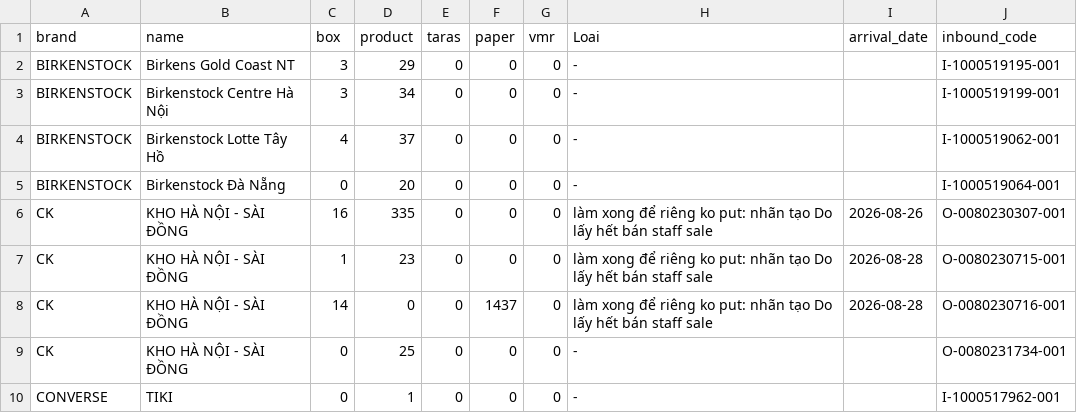
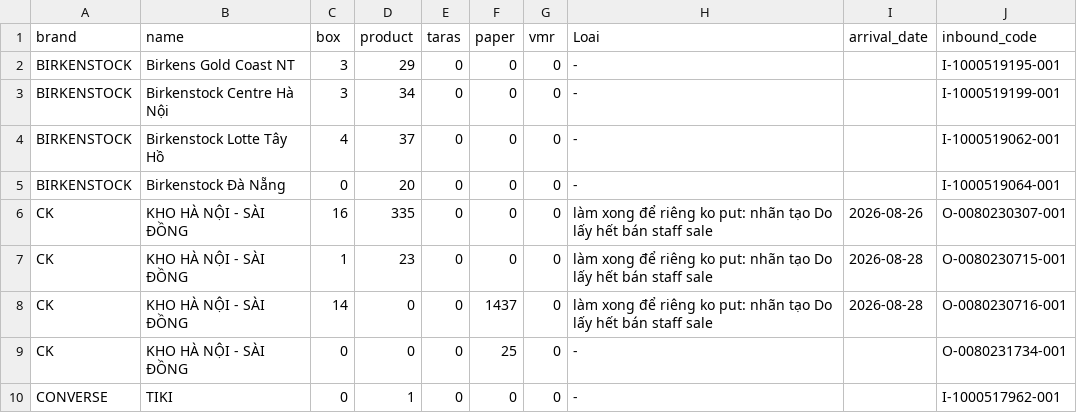
Before and after one commit to thuanmaison113-boop/newinbound, a CSV file: source.csv, drawn as a sheet.

Commit message:
Update data 2026-09-05 15:41

```diff
--- a/source.csv
+++ b/source.csv
@@ -8,3 +8,3 @@ CK,KHO HÀ NỘI - SÀI ĐỒNG,1,23,0,0,0,làm xong để riêng ko put: nhãn
 CK,KHO HÀ NỘI - SÀI ĐỒNG,14,0,0,1437,0,làm xong để riêng ko put: nhãn tạo Do lấy hết bán staff sale,2026-08-28,O-0080230716-001
-CK,KHO HÀ NỘI - SÀI ĐỒNG,0,25,0,0,0,-,,O-0080231734-001
+CK,KHO HÀ NỘI - SÀI ĐỒNG,0,0,0,25,0,-,,O-0080231734-001
 CONVERSE,TIKI,0,1,0,0,0,-,,I-1000517962-001
```
